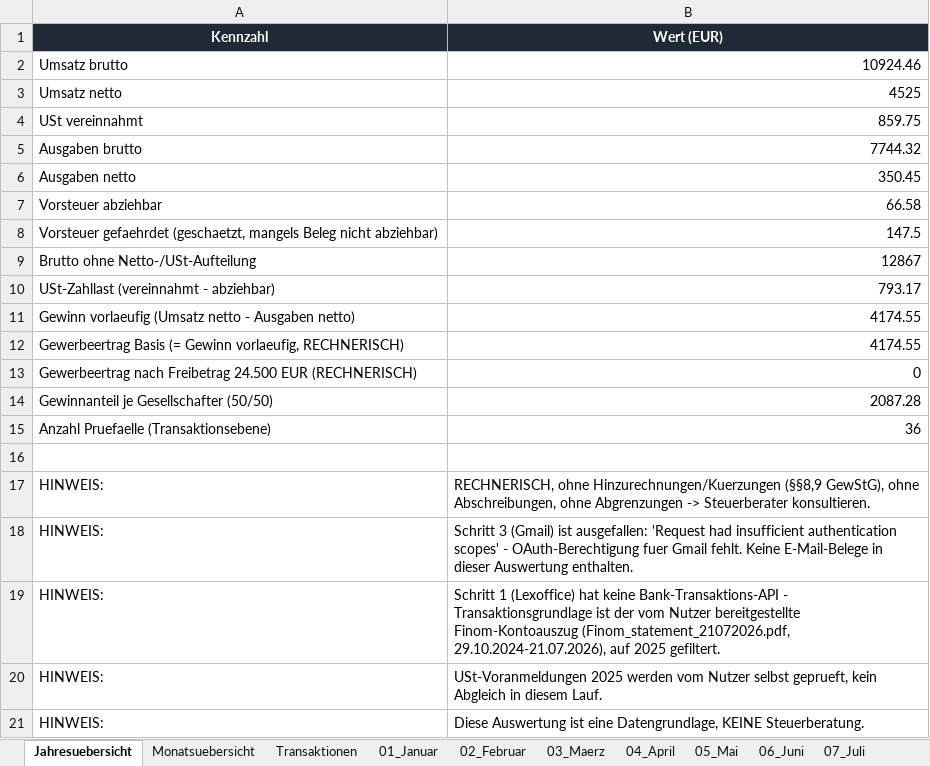
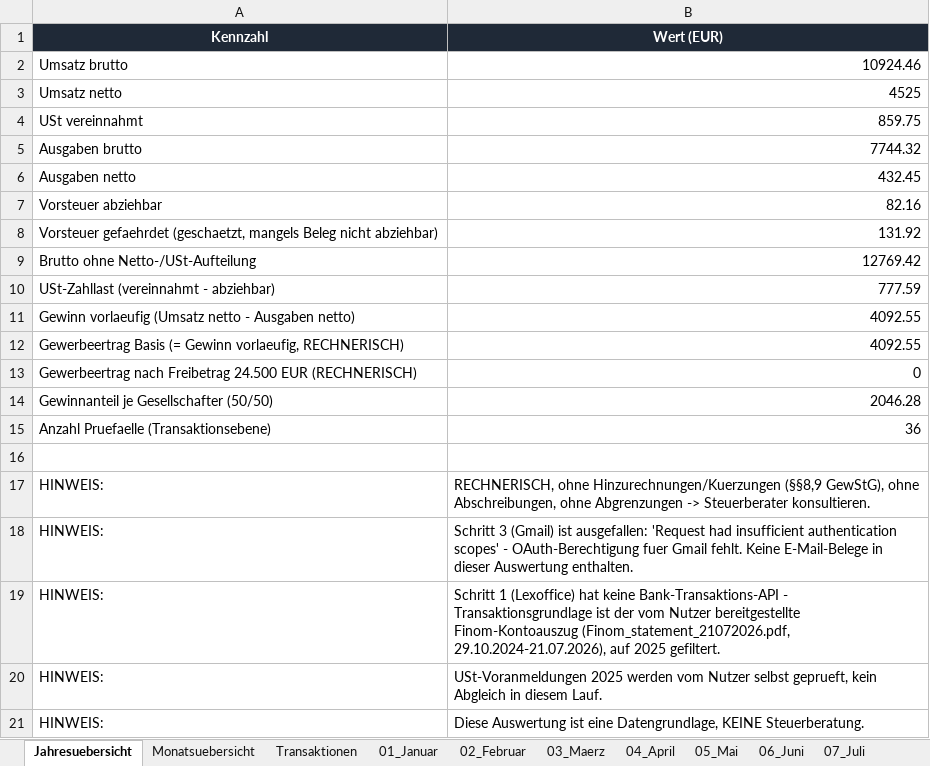
Before and after one commit to sebastianspuhler-collab/Brain, an Excel workbook: Finanzen/Belegauswertung_2025/out/ergebnis_2025.xlsx, sheet Jahresuebersicht, drawn as a sheet; values as stored, in another font and other column widths than the file's, no borders; the diff names each change by its address in the sheet, - before the commit and + after, or states it on an @@ line.

```diff
--- a/Finanzen/Belegauswertung_2025/out/ergebnis_2025.xlsx (sheet Jahresuebersicht)
+++ b/Finanzen/Belegauswertung_2025/out/ergebnis_2025.xlsx (sheet Jahresuebersicht)
-B6 (Wert (EUR)): 350.45
+B6 (Wert (EUR)): 432.45
-B7 (Wert (EUR)): 66.58
+B7 (Wert (EUR)): 82.16
-B8 (Wert (EUR)): 147.5
+B8 (Wert (EUR)): 131.92
-B9 (Wert (EUR)): 12867
+B9 (Wert (EUR)): 12769.42
-B10 (Wert (EUR)): 793.17
+B10 (Wert (EUR)): 777.59
-B11:B12 (Wert (EUR)): 4174.55
+B11:B12 (Wert (EUR)): 4092.55
-B14 (Wert (EUR)): 2087.28
+B14 (Wert (EUR)): 2046.28
```
Also changed, not shown: sheet Monatsuebersicht, sheet Belege_ohne_Zahlung, sheet Statistik_fehlende_Rechnungen, sheet Zahlungen_ohne_Beleg, sheet 09_September, sheet Transaktionen, 1 more sheet, 5 other files.
